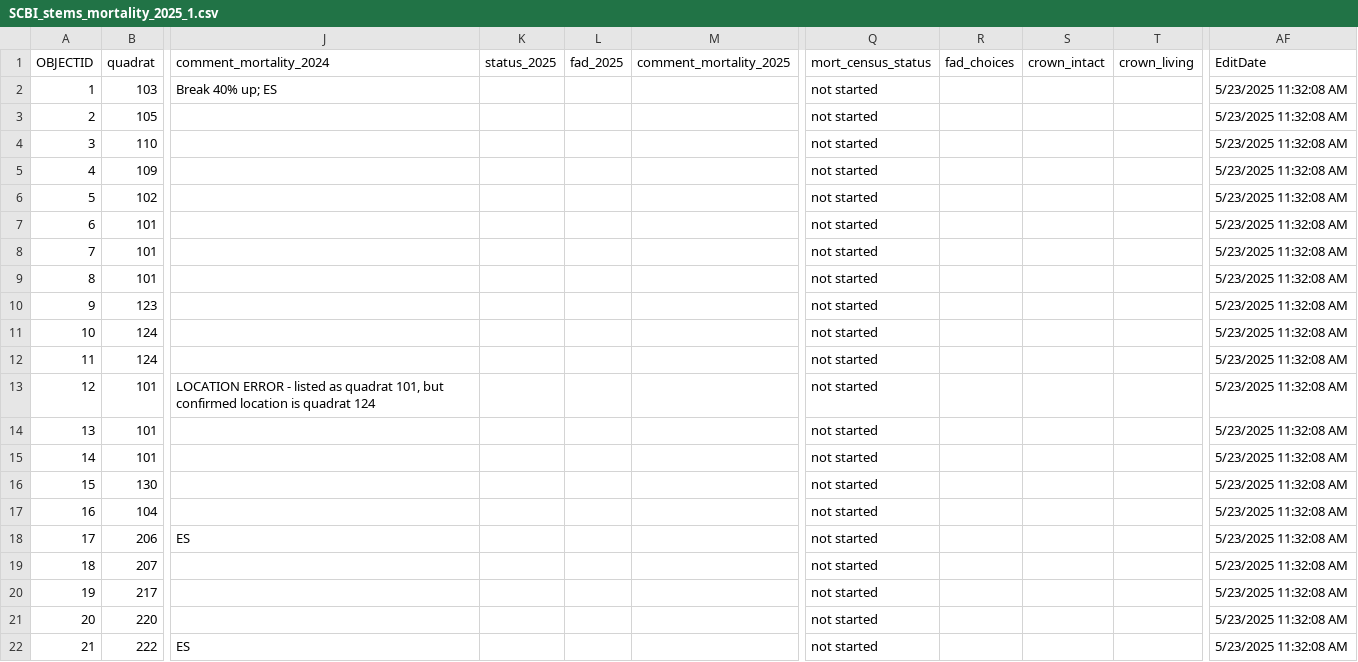
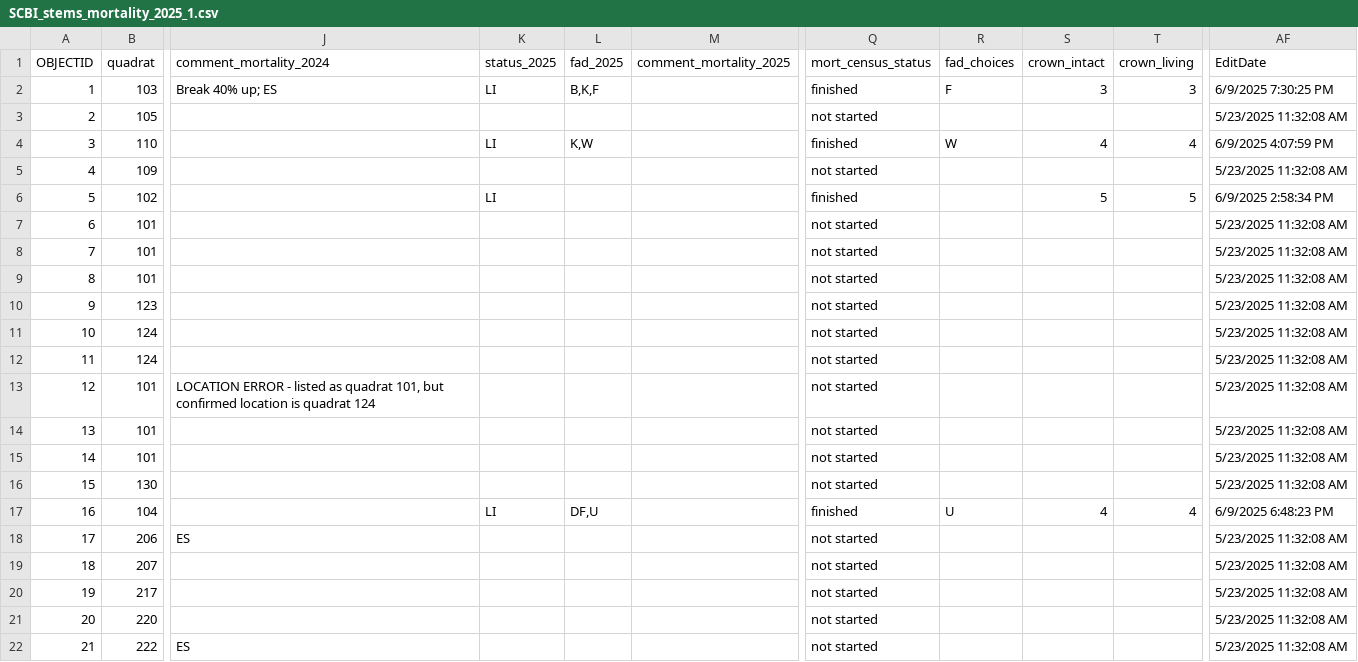
Before and after one commit to SCBI-ForestGEO/SCBImortality, a CSV file: raw_data/Field_Maps/SCBI_stems_mortality_2025_1.csv, drawn as a sheet; only a part is shown, gaps mark what is left out; the diff names each change by its address in the sheet, - before the commit and + after, or states it on an @@ line.

```diff
--- a/raw_data/Field_Maps/SCBI_stems_mortality_2025_1.csv
+++ b/raw_data/Field_Maps/SCBI_stems_mortality_2025_1.csv
-K2 (status_2025): (empty)
+K2 (status_2025): LI
-L2 (fad_2025): (empty)
+L2 (fad_2025): B,K,F
-Q2 (mort_census_status): not started
+Q2 (mort_census_status): finished
-R2 (fad_choices): (empty)
+R2 (fad_choices): F
-S2 (crown_intact): (empty)
+S2 (crown_intact): 3
-T2 (crown_living): (empty)
+T2 (crown_living): 3
-AF2 (EditDate): 5/23/2025 11:32:08 AM
+AF2 (EditDate): 6/9/2025 7:30:25 PM
-K4 (status_2025): (empty)
+K4 (status_2025): LI
-L4 (fad_2025): (empty)
+L4 (fad_2025): K,W
-Q4 (mort_census_status): not started
+Q4 (mort_census_status): finished
-R4 (fad_choices): (empty)
+R4 (fad_choices): W
-S4 (crown_intact): (empty)
+S4 (crown_intact): 4
-T4 (crown_living): (empty)
+T4 (crown_living): 4
-AF4 (EditDate): 5/23/2025 11:32:08 AM
+AF4 (EditDate): 6/9/2025 4:07:59 PM
-K6 (status_2025): (empty)
+K6 (status_2025): LI
-Q6 (mort_census_status): not started
+Q6 (mort_census_status): finished
-S6 (crown_intact): (empty)
+S6 (crown_intact): 5
-T6 (crown_living): (empty)
+T6 (crown_living): 5
-AF6 (EditDate): 5/23/2025 11:32:08 AM
+AF6 (EditDate): 6/9/2025 2:58:34 PM
-K17 (status_2025): (empty)
+K17 (status_2025): LI
-L17 (fad_2025): (empty)
+L17 (fad_2025): DF,U
-Q17 (mort_census_status): not started
+Q17 (mort_census_status): finished
-R17 (fad_choices): (empty)
+R17 (fad_choices): U
-S17 (crown_intact): (empty)
+S17 (crown_intact): 4
-T17 (crown_living): (empty)
+T17 (crown_living): 4
-AF17 (EditDate): 5/23/2025 11:32:08 AM
+AF17 (EditDate): 6/9/2025 6:48:23 PM
```
Also changed, not shown: 1 other file.
